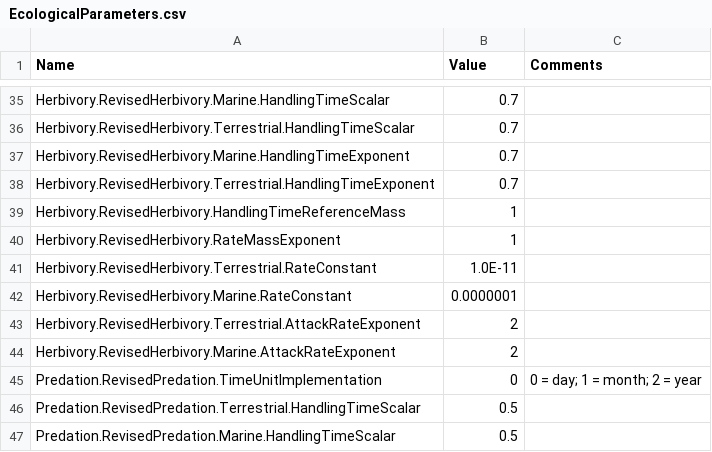
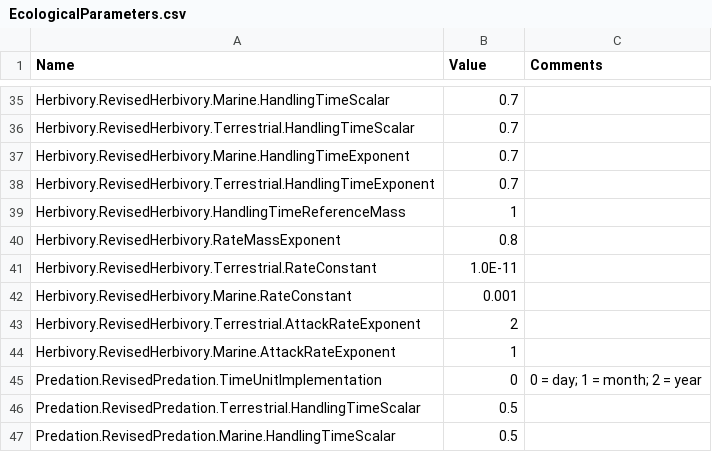
Before and after one commit to eamousing/C-sharp-version-of-Madingley, a CSV file: Madingley/input/Model setup/Ecological Definition Files/EcologicalParameters.csv, drawn as a sheet; only a part is shown, gaps mark what is left out.

```diff
--- a/Madingley/input/Model setup/Ecological Definition Files/EcologicalParameters.csv
+++ b/Madingley/input/Model setup/Ecological Definition Files/EcologicalParameters.csv
@@ -39,7 +39,7 @@ Herbivory.RevisedHerbivory.Terrestrial.HandlingTimeExponent,0.7,
 Herbivory.RevisedHerbivory.HandlingTimeReferenceMass,1,
-Herbivory.RevisedHerbivory.RateMassExponent,1,
+Herbivory.RevisedHerbivory.RateMassExponent,0.8,
 Herbivory.RevisedHerbivory.Terrestrial.RateConstant,1.0E-11,
-Herbivory.RevisedHerbivory.Marine.RateConstant,0.0000001,
+Herbivory.RevisedHerbivory.Marine.RateConstant,0.001,
 Herbivory.RevisedHerbivory.Terrestrial.AttackRateExponent,2,
-Herbivory.RevisedHerbivory.Marine.AttackRateExponent,2,
+Herbivory.RevisedHerbivory.Marine.AttackRateExponent,1,
 Predation.RevisedPredation.TimeUnitImplementation,0,0 = day; 1 = month; 2 = year
```
Also changed, not shown: Madingley/input/Model setup/OutputControlParameters.csv, Madingley/input/Model setup/SimulationControlParameters.csv, 3 other files.
